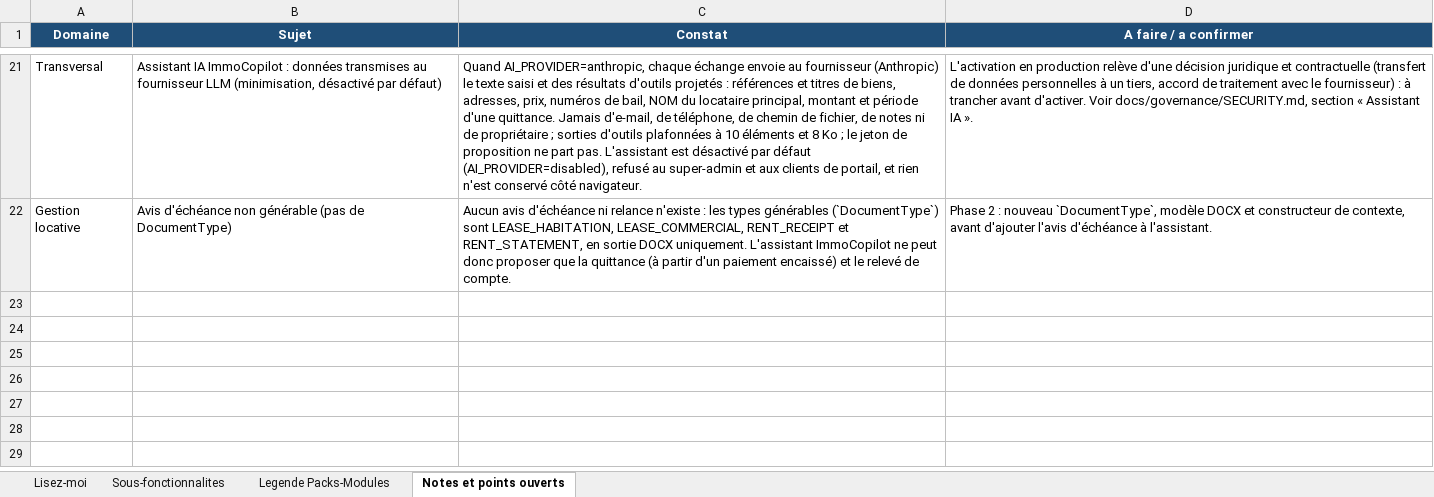
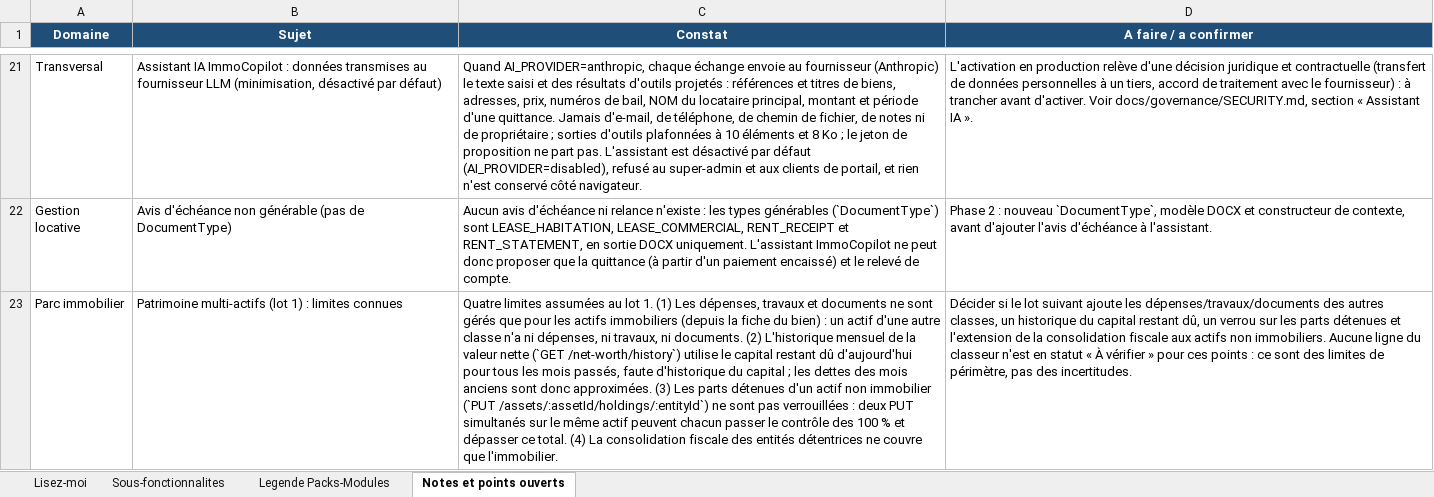
Before and after one commit to bkourouma/immotopia, an Excel workbook: docs/fonctionnalites/ImmoTopia_Wiki_Fonctionnalites.xlsx, sheet Notes et points ouverts, drawn as a sheet; only a part is shown, gaps mark what is left out; values as stored, in another font and other column widths than the file's, no borders; table styles not drawn; the diff names each change by its address in the sheet, - before the commit and + after, or states it on an @@ line.

```diff
--- a/docs/fonctionnalites/ImmoTopia_Wiki_Fonctionnalites.xlsx (sheet Notes et points ouverts)
+++ b/docs/fonctionnalites/ImmoTopia_Wiki_Fonctionnalites.xlsx (sheet Notes et points ouverts)
+row 23: Parc immobilier | Patrimoine multi-actifs (lot 1) : limites connues | Quatre limites assumées au lot 1. (1) Les dépenses, travaux et documents ne sont gérés que pour les actifs immobiliers (depuis la fiche du bien) : un actif d'une autre classe n'a ni dépenses, ni travaux, ni documents. (2) L'historique mensuel de la valeur nette (`GET /net-worth/history`) utilise le capital restant dû d'aujourd'hui pour tous les mois passés, faute d'historique du capital ; les dettes des mois anciens sont donc approximées. (3) Les parts détenues d'un actif non immobilier (`PUT /assets/:assetId/holdings/:entityId`) ne sont pas verrouillées : deux PUT simultanés sur le même actif peuvent chacun passer le contrôle des 100 % et dépasser ce total. (4) La consolidation fiscale des entités détentrices ne couvre que l'immobilier. | Décider si le lot suivant ajoute les dépenses/travaux/documents des autres classes, un historique du capital restant dû, un verrou sur les parts détenues et l'extension de la consolidation fiscale aux actifs non immobiliers. Aucune ligne du classeur n'est en statut « À vérifier » pour ces points : ce sont des limites de périmètre, pas des incertitudes.
```
Also changed, not shown: sheet Sous-fonctionnalites, 12 other files.
